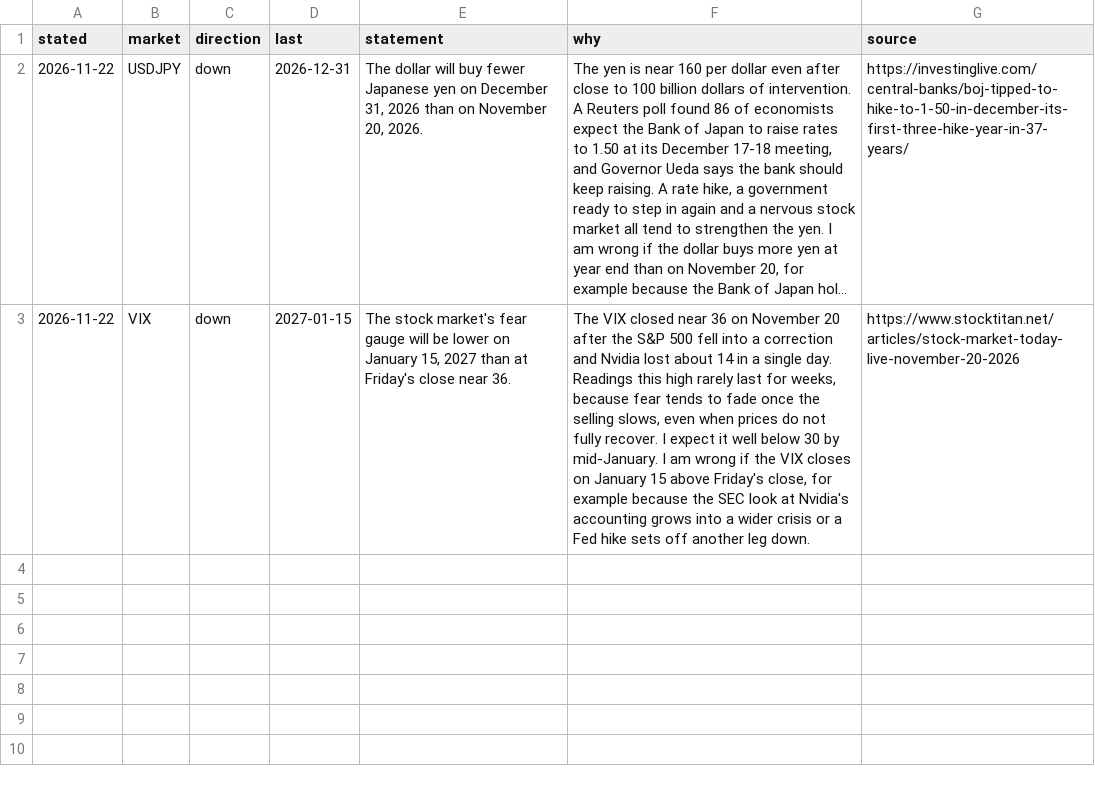
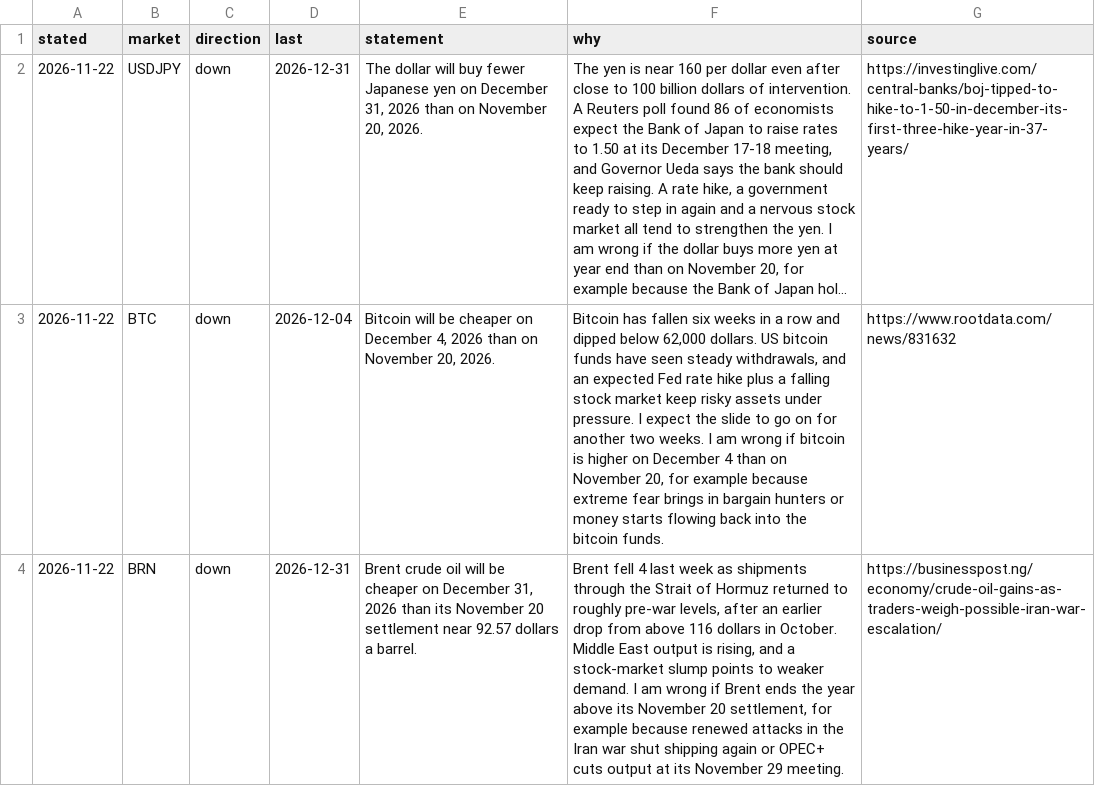
Before and after one commit to diykorey/fortuneteller, a CSV file: docs/predicts/front-next.csv, drawn as a sheet; long unchanged cells end in …; removed rows and columns are numbered as before the commit, all else as after; the diff names each change by its address in the sheet, - before the commit and + after, or states it on an @@ line.

```diff
--- a/docs/predicts/front-next.csv
+++ b/docs/predicts/front-next.csv
-row 3: 2026-11-22 | VIX | down | 2027-01-15 | The stock market's fear gauge will be lower on January 15, 2027 than at Friday's close near 36. | The VIX closed near 36 on November 20 after the S&P 500 fell into a correction and Nvidia lost about 14 in a single day. Readings this high rarely last for weeks, because fear tends to fade once the selling slows, even when prices do not fully recover. I expect it well below 30 by mid-January. I am wrong if the VIX closes on January 15 above Friday's close, for example because the SEC look at Nvidia's accounting grows into a wider crisis or a Fed hike sets off another leg down. | https://www.stocktitan.net/articles/stock-market-today-live-november-20-2026
+row 3: 2026-11-22 | BTC | down | 2026-12-04 | Bitcoin will be cheaper on December 4, 2026 than on November 20, 2026. | Bitcoin has fallen six weeks in a row and dipped below 62,000 dollars. US bitcoin funds have seen steady withdrawals, and an expected Fed rate hike plus a falling stock market keep risky assets under pressure. I expect the slide to go on for another two weeks. I am wrong if bitcoin is higher on December 4 than on November 20, for example because extreme fear brings in bargain hunters or money starts flowing back into the bitcoin funds. | https://www.rootdata.com/news/831632
+row 4: 2026-11-22 | BRN | down | 2026-12-31 | Brent crude oil will be cheaper on December 31, 2026 than its November 20 settlement near 92.57 dollars a barrel. | Brent fell 4 last week as shipments through the Strait of Hormuz returned to roughly pre-war levels, after an earlier drop from above 116 dollars in October. Middle East output is rising, and a stock-market slump points to weaker demand. I am wrong if Brent ends the year above its November 20 settlement, for example because renewed attacks in the Iran war shut shipping again or OPEC+ cuts output at its November 29 meeting. | https://businesspost.ng/economy/crude-oil-gains-as-traders-weigh-possible-iran-war-escalation/
```
Also changed, not shown: docs/predicts/front.csv, 11 other files.
